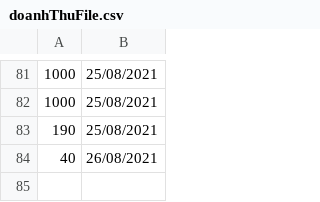
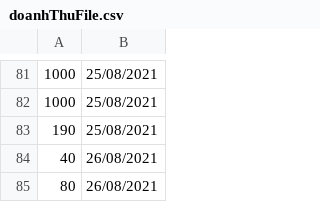
Before and after one commit to tranviethoangsmile/RestaurantManager, a CSV file: RestaurantManager/CaseStudy-module2/doanhThuFile.csv, drawn as a sheet; only a part is shown, gaps mark what is left out; the diff names each change by its address in the sheet, - before the commit and + after, or states it on an @@ line.

```diff
--- a/RestaurantManager/CaseStudy-module2/doanhThuFile.csv
+++ b/RestaurantManager/CaseStudy-module2/doanhThuFile.csv
+row 85: 80 | 26/08/2021
```
Also changed, not shown: 5 other files.
